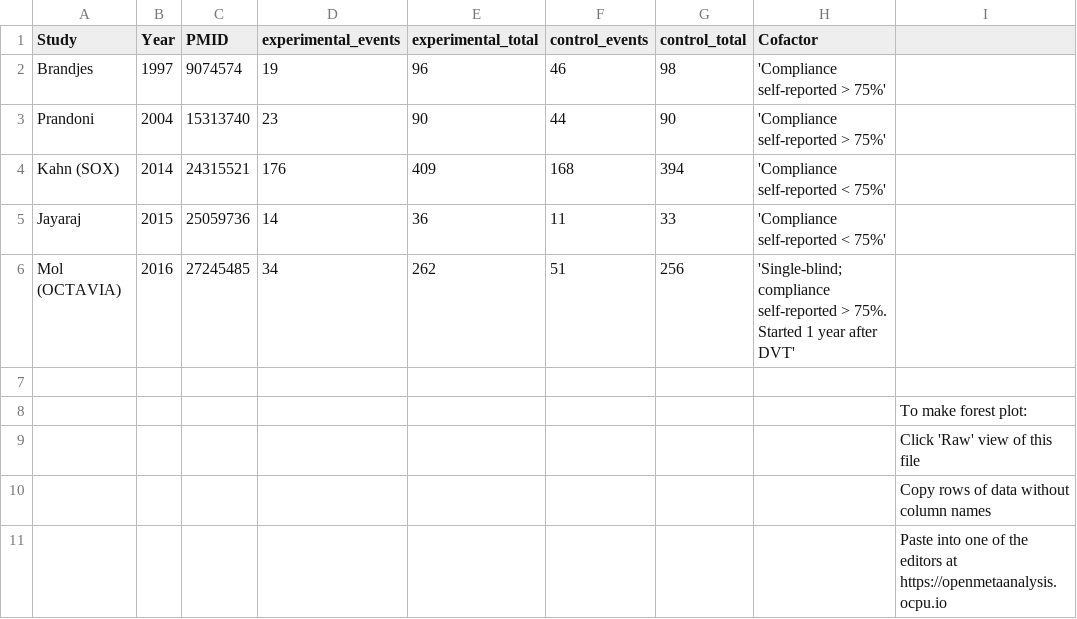
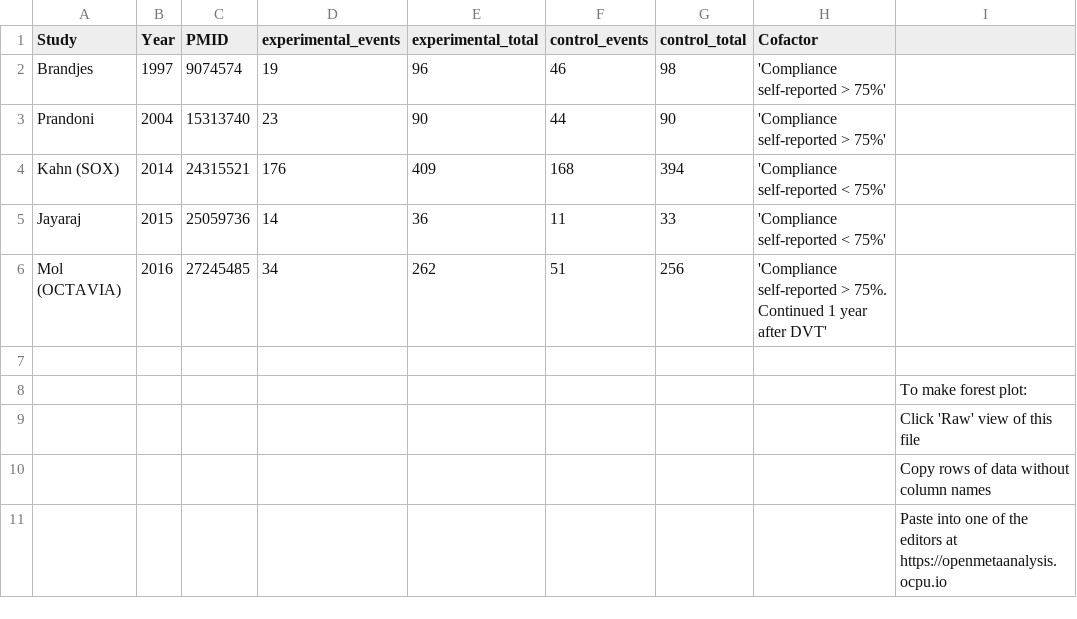
Before and after one commit to openMetaAnalysis/Compression-stockings-to-prevent-post-phlebitic-syndrome, a CSV file: data/all-trials.csv, drawn as a sheet.

Commit message:
Improved labels for subgroups

```diff
--- a/data/all-trials.csv
+++ b/data/all-trials.csv
@@ -5,3 +5,3 @@ Kahn (SOX)   ,2014,24315521,176,409,168,394,'Compliance self-reported < 75%',
 Jayaraj      ,2015,25059736, 14, 36, 11, 33,'Compliance self-reported < 75%',
-Mol (OCTAVIA),2016,27245485, 34,262, 51,256,'Single-blind; compliance self-reported > 75%. Started 1 year after DVT',
+Mol (OCTAVIA),2016,27245485, 34,262, 51,256,'Compliance self-reported > 75%. Continued 1 year after DVT',
 ,,,,,,,,
```
